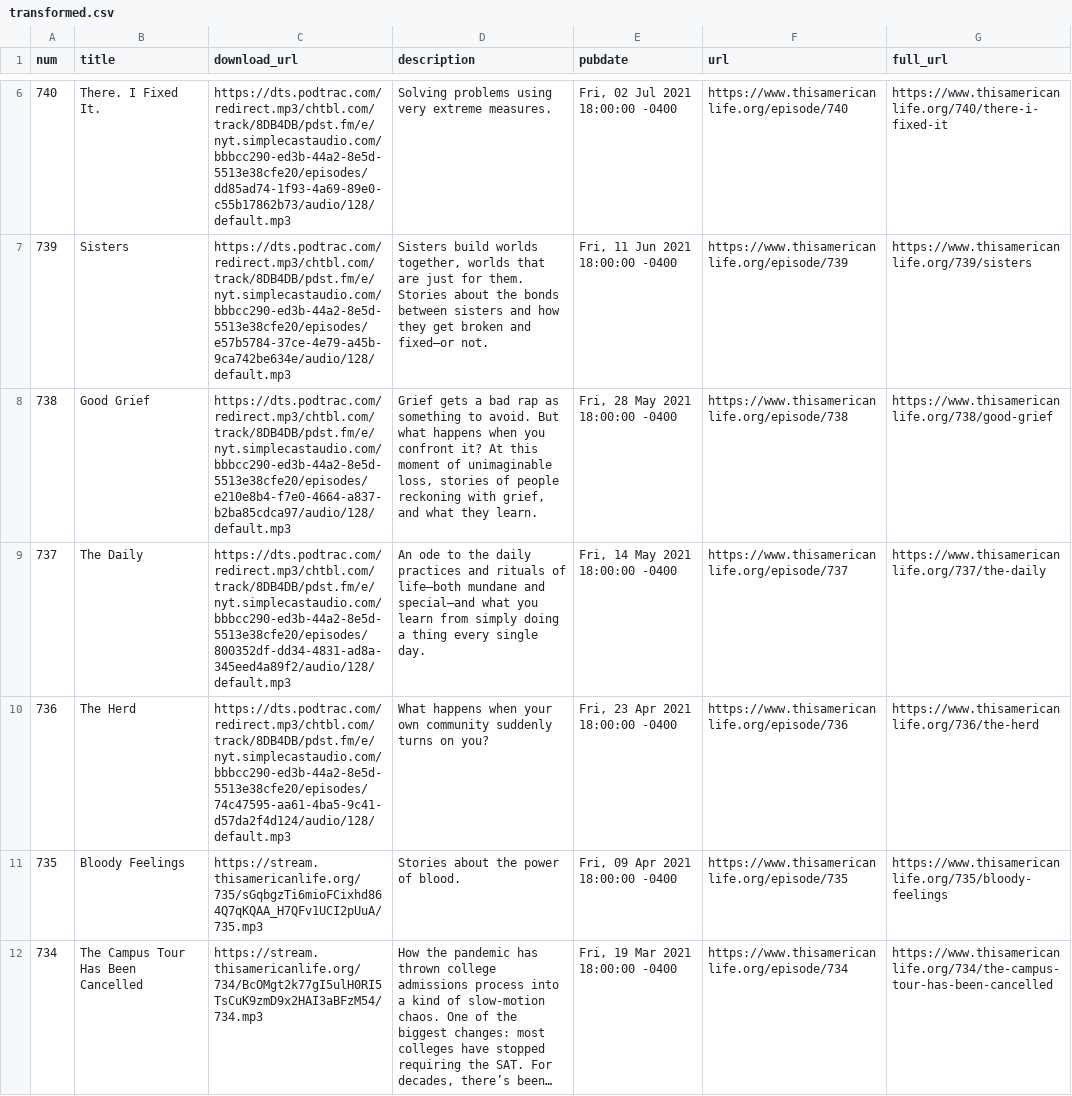
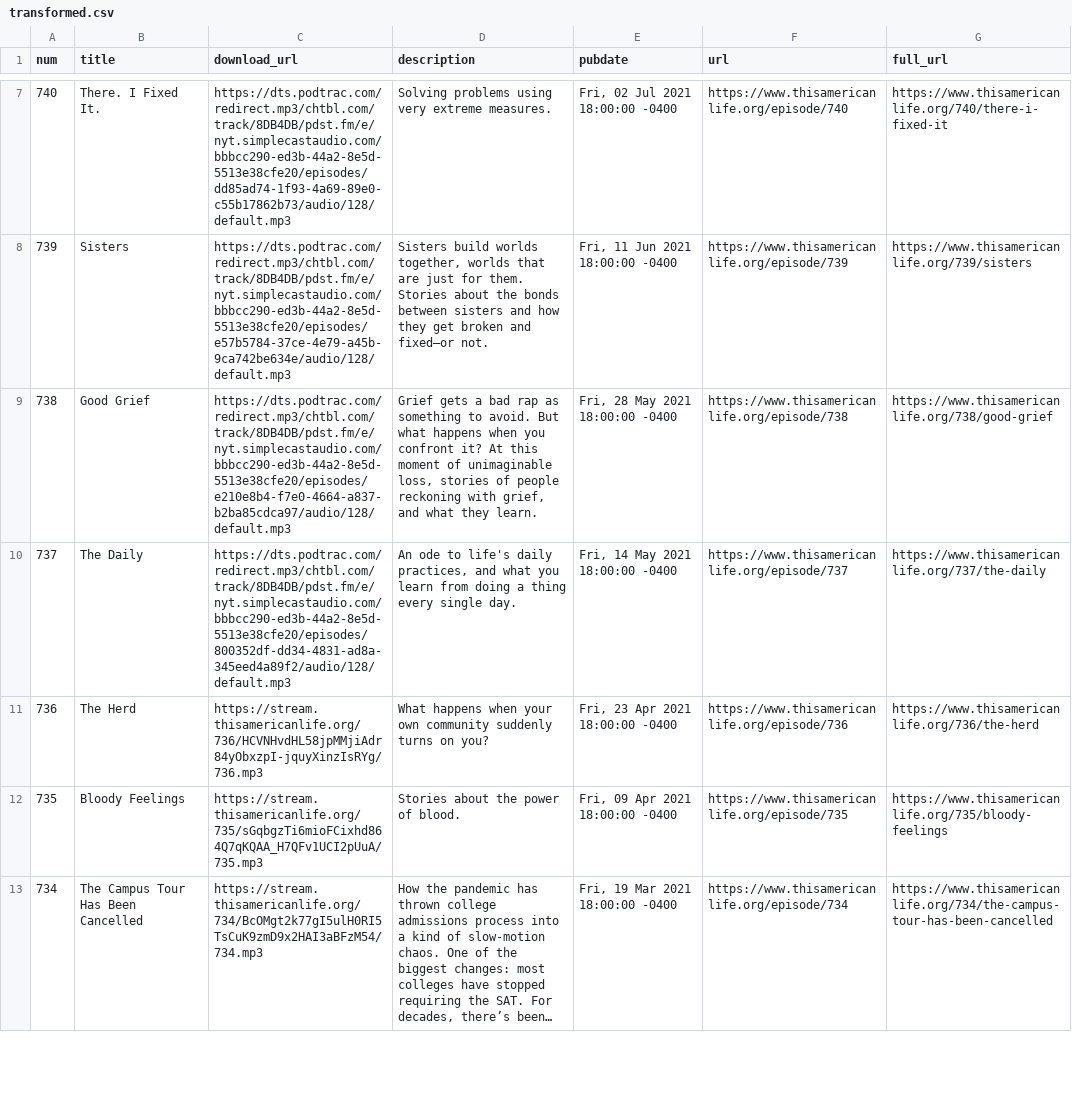
Before and after one commit to dcadata/this-american-life-archive, a CSV file: data/transformed.csv, drawn as a sheet; only a part is shown, gaps mark what is left out; long unchanged cells end in …; the diff covers the shown part only.

```diff
--- a/data/transformed.csv
+++ b/data/transformed.csv
@@ -8,4 +9,4 @@ num,title,download_url,description,pubdate,url,full_url
 738,Good Grief,https://dts.podtrac.com/redirect.mp3/chtbl.com/track/8DB4DB/pdst.fm/e/nyt.simplecastaudio.com/bbbcc290-ed3b-44a2-8e5d-5513e38cfe20/episodes/e210e8b4-f7e0-4664-a837-b2ba85cdca97/audio/128/default.mp3,"Grief gets a bad rap as something to avoid. But what happens when you confront it? At this moment of unimaginable loss, stories of people reckoning with grief, and what they learn.","Fri, 28 May 2021 18:00:00 -0400",https://www.thisamericanlife.org/episode/738,https://www.thisamericanlife.org/738/good-grief
-737,The Daily,https://dts.podtrac.com/redirect.mp3/chtbl.com/track/8DB4DB/pdst.fm/e/nyt.simplecastaudio.com/bbbcc290-ed3b-44a2-8e5d-5513e38cfe20/episodes/800352df-dd34-4831-ad8a-345eed4a89f2/audio/128/default.mp3,An ode to the daily practices and rituals of life—both mundane and special—and what you learn from simply doing a thing every single day.,"Fri, 14 May 2021 18:00:00 -0400",https://www.thisamericanlife.org/episode/737,https://www.thisamericanlife.org/737/the-daily
-736,The Herd,https://dts.podtrac.com/redirect.mp3/chtbl.com/track/8DB4DB/pdst.fm/e/nyt.simplecastaudio.com/bbbcc290-ed3b-44a2-8e5d-5513e38cfe20/episodes/74c47595-aa61-4ba5-9c41-d57da2f4d124/audio/128/default.mp3,What happens when your own community suddenly turns on you?,"Fri, 23 Apr 2021 18:00:00 -0400",https://www.thisamericanlife.org/episode/736,https://www.thisamericanlife.org/736/the-herd
+737,The Daily,https://dts.podtrac.com/redirect.mp3/chtbl.com/track/8DB4DB/pdst.fm/e/nyt.simplecastaudio.com/bbbcc290-ed3b-44a2-8e5d-5513e38cfe20/episodes/800352df-dd34-4831-ad8a-345eed4a89f2/audio/128/default.mp3,"An ode to life's daily practices, and what you learn from doing a thing every single day.","Fri, 14 May 2021 18:00:00 -0400",https://www.thisamericanlife.org/episode/737,https://www.thisamericanlife.org/737/the-daily
+736,The Herd,https://stream.thisamericanlife.org/736/HCVNHvdHL58jpMMjiAdr84yObxzpI-jquyXinzIsRYg/736.mp3,What happens when your own community suddenly turns on you?,"Fri, 23 Apr 2021 18:00:00 -0400",https://www.thisamericanlife.org/episode/736,https://www.thisamericanlife.org/736/the-herd
 735,Bloody Feelings,https://stream.thisamericanlife.org/735/sGqbgzTi6mioFCixhd864Q7qKQAA_H7QFv1UCI2pUuA/735.mp3,Stories about the power of blood.,"Fri, 09 Apr 2021 18:00:00 -0400",https://www.thisamericanlife.org/episode/735,https://www.thisamericanlife.org/735/bloody-feelings
```
Also changed, not shown: 1 added row and 4 edited cells elsewhere in this file, data/raw.csv, 1 other file.
